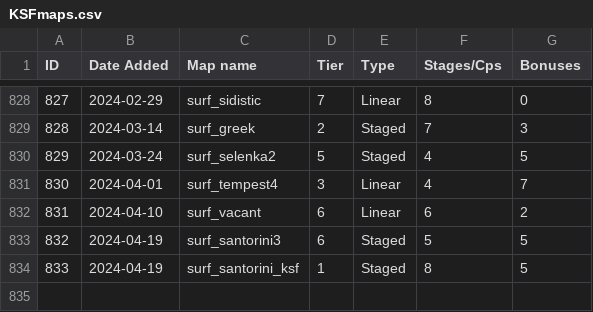
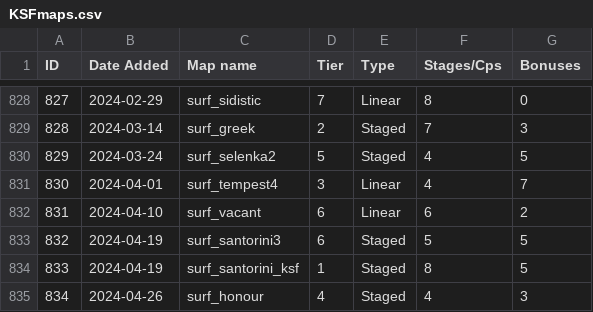
Before and after one commit to erickolbusz/amoung, a CSV file: static/KSFmaps.csv, drawn as a sheet; only a part is shown, gaps mark what is left out; the diff names each change by its address in the sheet, - before the commit and + after, or states it on an @@ line.

Commit message:
add surf_honour

```diff
--- a/static/KSFmaps.csv
+++ b/static/KSFmaps.csv
+row 835: 834 | 2024-04-26 | surf_honour | 4 | Staged | 4 | 3
```
Also changed, not shown: 1 other file.
